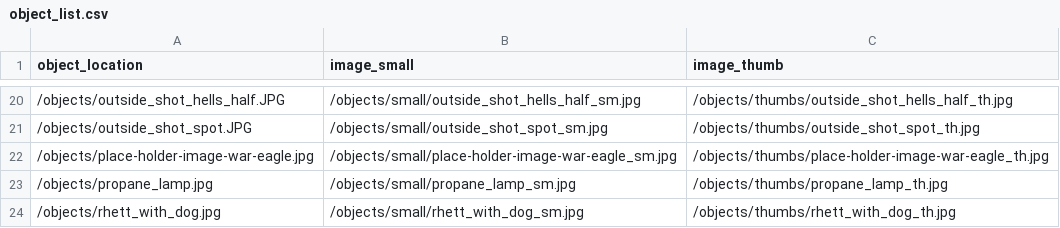
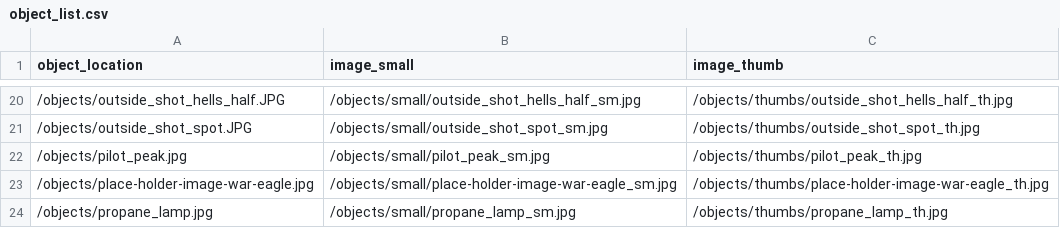
Before and after one commit to thecdil/keepingwatch, a CSV file: objects/object_list.csv, drawn as a sheet; only a part is shown, gaps mark what is left out; the shorter side is filled out with more unchanged rows; the diff names each change by its address in the sheet, - before the commit and + after, or states it on an @@ line.

Commit message:
drivatives for pilot peak

```diff
--- a/objects/object_list.csv
+++ b/objects/object_list.csv
+row 22: /objects/pilot_peak.jpg | /objects/small/pilot_peak_sm.jpg | /objects/thumbs/pilot_peak_th.jpg
```
Also changed, not shown: 2 other files.
